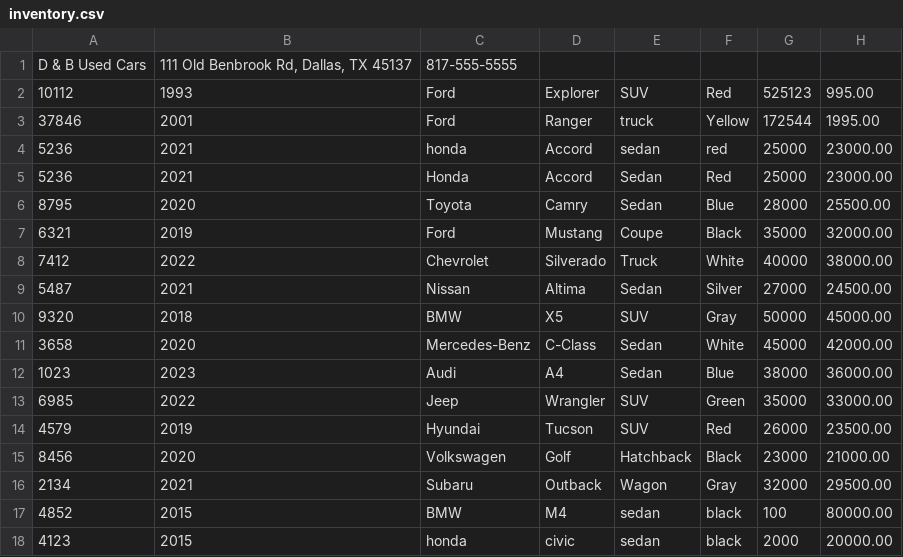
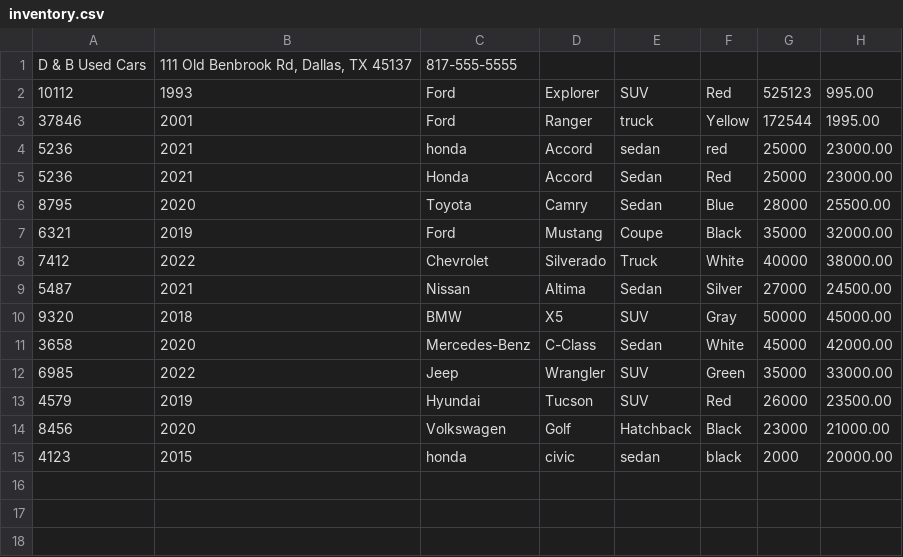
Before and after one commit to fahd209/team-workshop6-carDealerShip, a CSV file: carDealerShip/files/inventory.csv, drawn as a sheet; the diff names each change by its address in the sheet, - before the commit and + after, or states it on an @@ line.

```diff
--- a/carDealerShip/files/inventory.csv
+++ b/carDealerShip/files/inventory.csv
-row 12: 1023 | 2023 | Audi | A4 | Sedan | Blue | 38000 | 36000.00
-row 16: 2134 | 2021 | Subaru | Outback | Wagon | Gray | 32000 | 29500.00
-row 17: 4852 | 2015 | BMW | M4 | sedan | black | 100 | 80000.00
```
Also changed, not shown: carDealerShip/files/contracts.csv, 4 other files.
